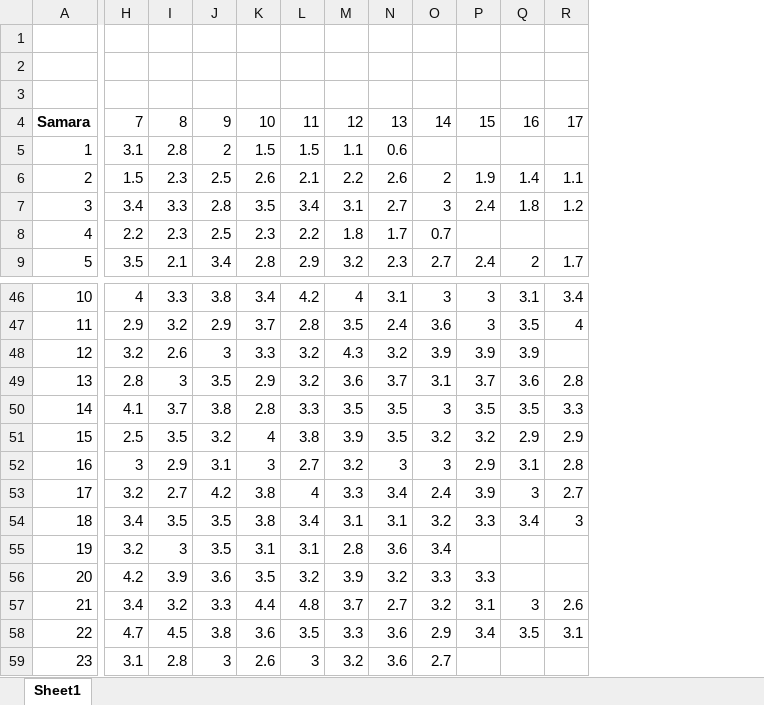
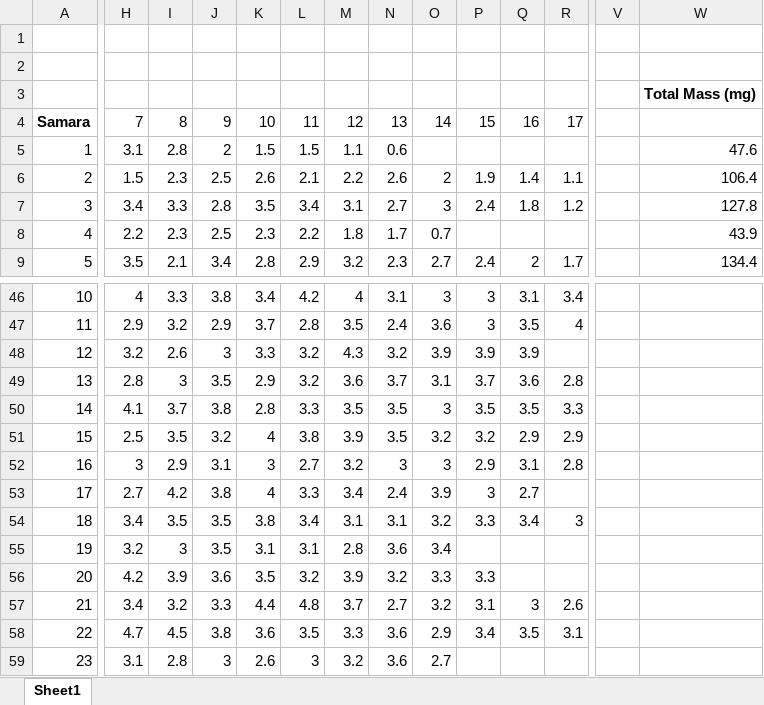
Before and after one commit to RossDynamics/team-samara, an Excel workbook: Density Study/Samara Segment Mass.xlsx, sheet Sheet1, drawn as a sheet; only a part is shown, gaps mark what is left out; values as stored, in another font and other column widths than the file's, no borders; charts and pictures not drawn; the diff covers the shown part only; the diff names each change by its address in the sheet, - before the commit and + after, or states it on an @@ line.

```diff
--- a/Density Study/Samara Segment Mass.xlsx (sheet Sheet1)
+++ b/Density Study/Samara Segment Mass.xlsx (sheet Sheet1)
+column V, empty
+column W, rows 3-9: Total Mass (mg) |  | 47.6 | 106.4 | 127.8 | 43.9 | 134.4
-H53: 3.2
+H53: 2.7
-I53: 2.7
+I53: 4.2
-J53: 4.2
+J53: 3.8
-K53: 3.8
+K53: 4
-L53: 4
+L53: 3.3
-M53: 3.3
+M53: 3.4
-N53: 3.4
+N53: 2.4
-O53: 2.4
+O53: 3.9
-P53: 3.9
+P53: 3
-Q53: 3
+Q53: 2.7
-R53: 2.7
+R53: (empty)
```
Also changed, not shown: 32 added rows elsewhere in this sheet, 2 other files.
